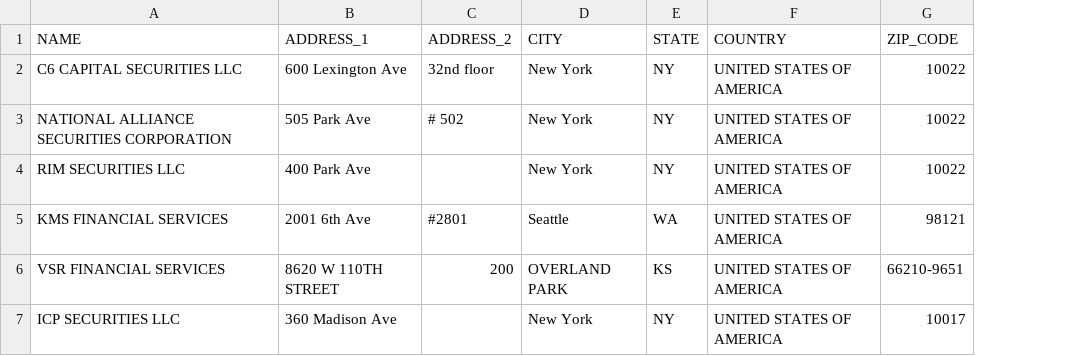
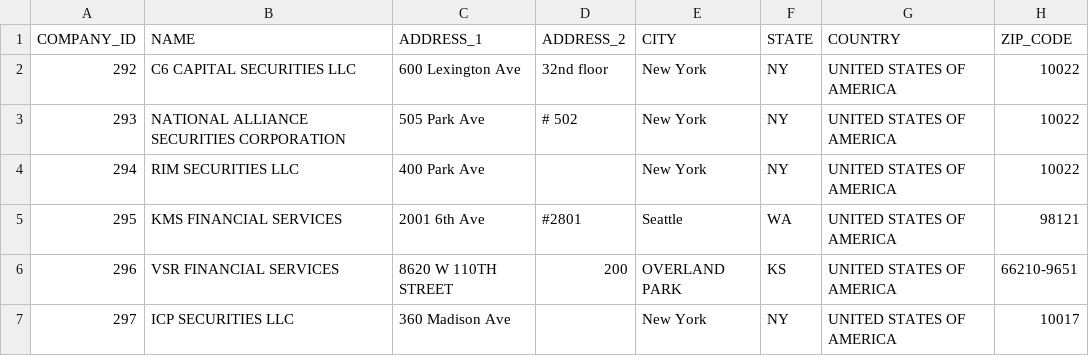
Before and after one commit to ashleyyeah/HFT-Job-Search, a CSV file: companies/companies_NSCC-MPID_fuzzymatched.csv, drawn as a sheet; the diff names each change by its address in the sheet, - before the commit and + after, or states it on an @@ line.

```diff
--- a/companies/companies_NSCC-MPID_fuzzymatched.csv
+++ b/companies/companies_NSCC-MPID_fuzzymatched.csv
+column A (COMPANY_ID), rows 2-7: 292 | 293 | 294 | 295 | 296 | 297
```
Also changed, not shown: companies/companies_H1B_fuzzymatched.csv.
